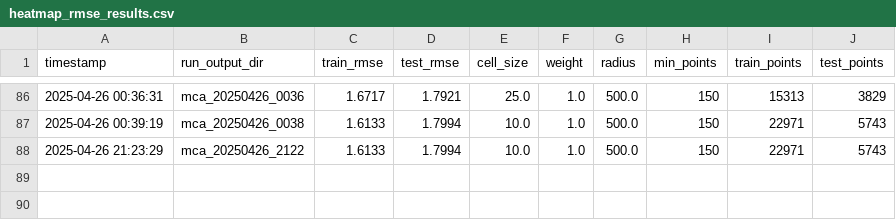
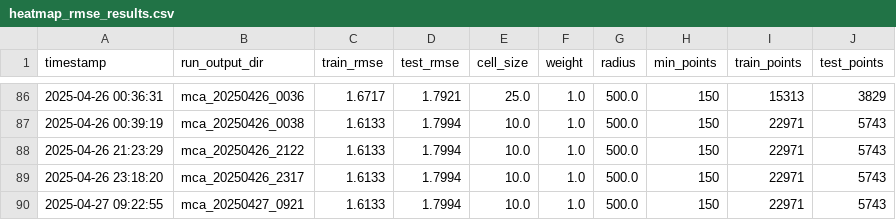
Before and after one commit to pmhalvor/geo4460, a CSV file: mca/output/heatmap_rmse_results.csv, drawn as a sheet; only a part is shown, gaps mark what is left out.

```diff
--- a/mca/output/heatmap_rmse_results.csv
+++ b/mca/output/heatmap_rmse_results.csv
@@ -88 +88,3 @@ timestamp,run_output_dir,train_rmse,test_rmse,cell_size,weight,radius,min_points
 2025-04-26 21:23:29,mca_20250426_2122,1.6133,1.7994,10.0,1.0,500.0,150,22971,5743
+2025-04-26 23:18:20,mca_20250426_2317,1.6133,1.7994,10.0,1.0,500.0,150,22971,5743
+2025-04-27 09:22:55,mca_20250427_0921,1.6133,1.7994,10.0,1.0,500.0,150,22971,5743
```
Also changed, not shown: mca/data/segments/segment_details_cache.csv, mca/output/elevation_rmse_results.csv, 10 other files.
